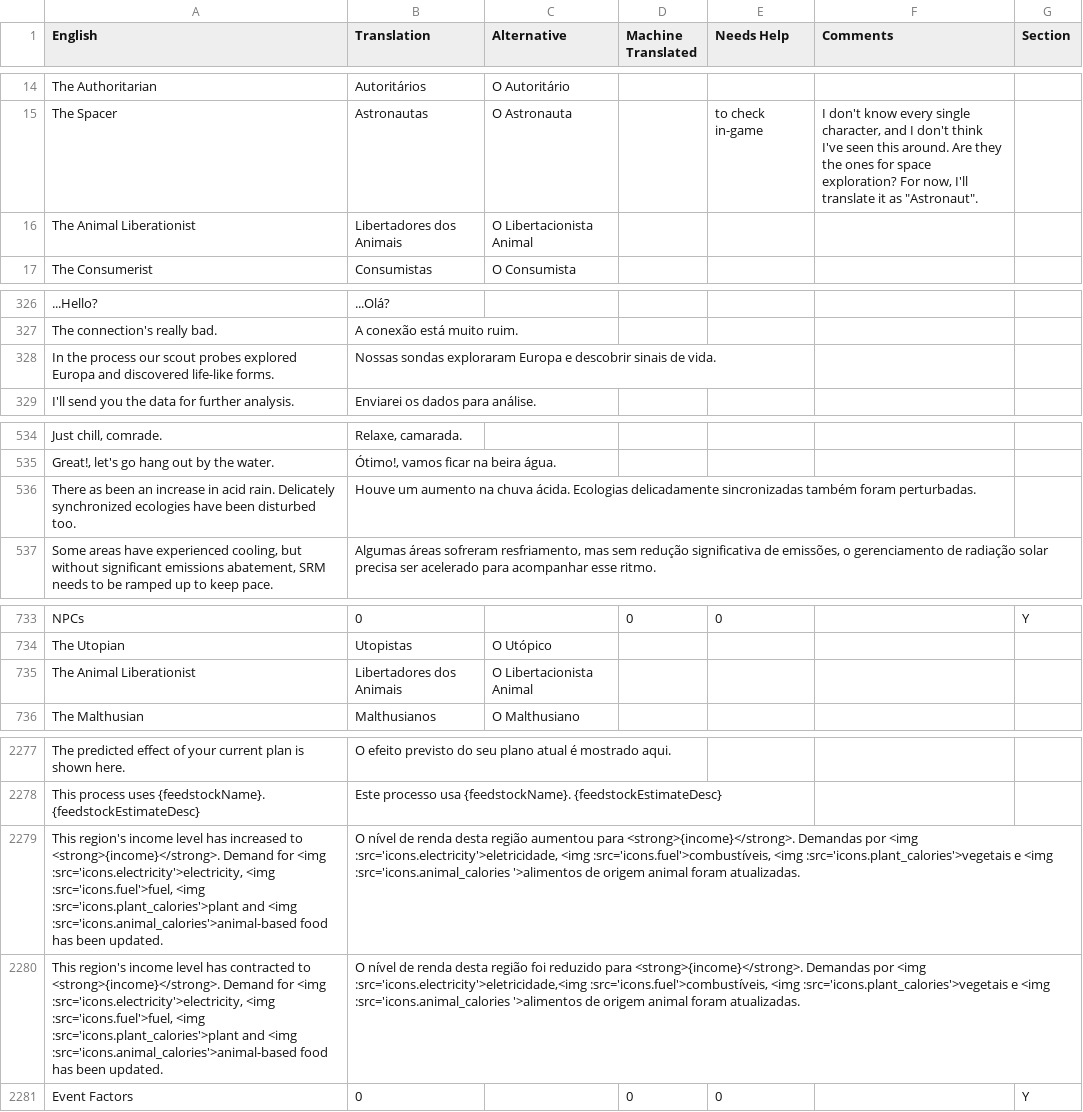
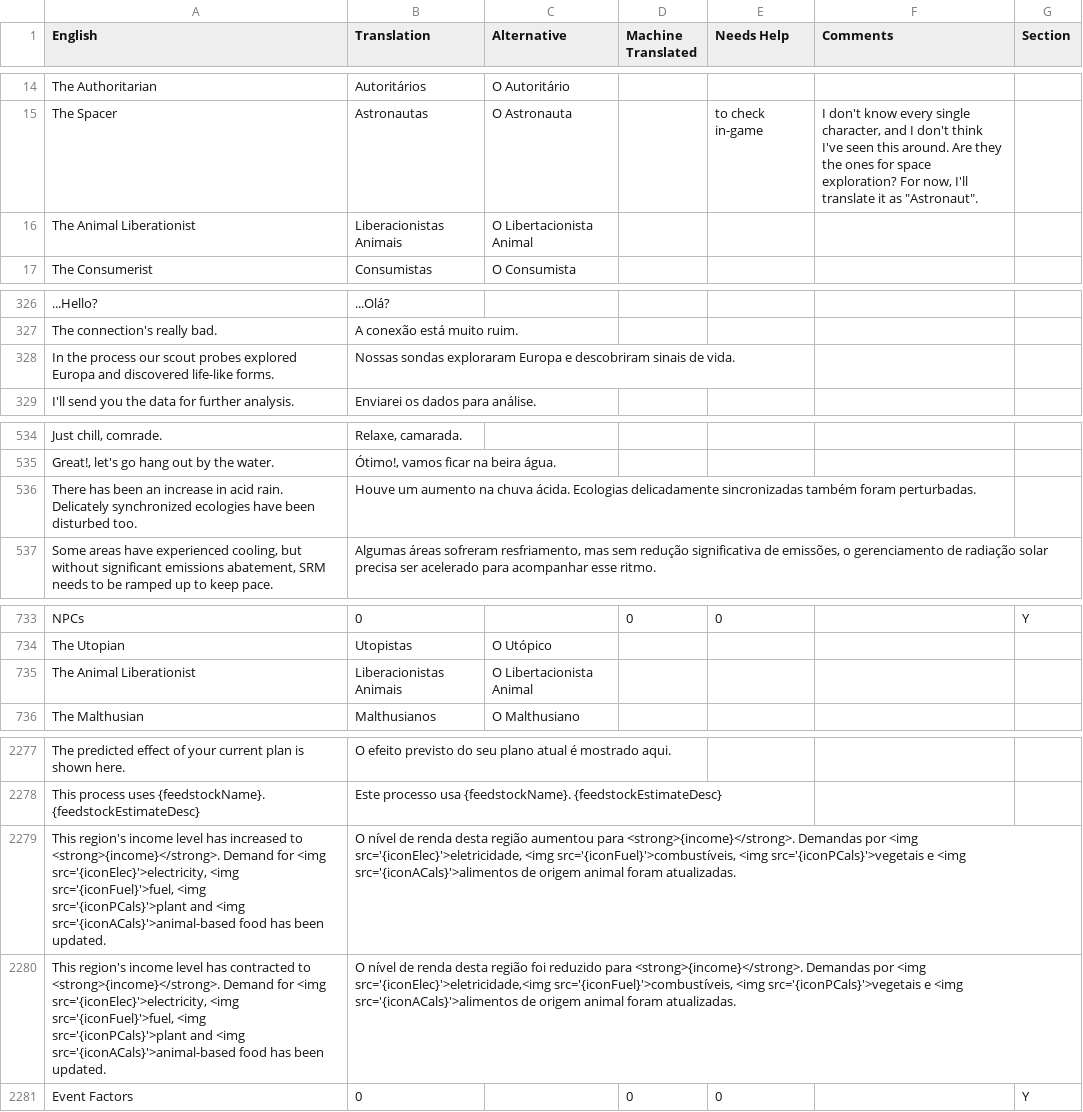
Before and after one commit to frnsys/half_earth, a CSV file: assets/lang/src/pt-br.csv, drawn as a sheet; only a part is shown, gaps mark what is left out; the diff covers the shown part only; the diff names each change by its address in the sheet, - before the commit and + after, or states it on an @@ line.

Commit message:
translation fixes

```diff
--- a/assets/lang/src/pt-br.csv
+++ b/assets/lang/src/pt-br.csv
-B16 (Translation): Libertadores dos Animais
+B16 (Translation): Liberacionistas Animais
-B328 (Translation): …Europa e descobrir sinais de…
+B328 (Translation): …Europa e descobriram sinais de…
-A536 (English): There as been an…
+A536 (English): There has been an…
-B735 (Translation): Libertadores dos Animais
+B735 (Translation): Liberacionistas Animais
-A2279 (English): …for <img :src='icons.electricity'>electricity, <img :src='icons.fuel'>fuel, <img :src='icons.plant_calories'>plant and <img :src='icons.animal_calories'>animal-based food has…
+A2279 (English): …for <img src='{iconElec}'>electricity, <img src='{iconFuel}'>fuel, <img src='{iconPCals}'>plant and <img src='{iconACals}'>animal-based food has…
-B2279 (Translation): …por <img :src='icons.electricity'>eletricidade, <img :src='icons.fuel'>combustíveis, <img :src='icons.plant_calories'>vegetais e <img :src='icons.animal_calories '>alimentos de origem…
+B2279 (Translation): …por <img src='{iconElec}'>eletricidade, <img src='{iconFuel}'>combustíveis, <img src='{iconPCals}'>vegetais e <img src='{iconACals}'>alimentos de origem…
-A2280 (English): …for <img :src='icons.electricity'>electricity, <img :src='icons.fuel'>fuel, <img :src='icons.plant_calories'>plant and <img :src='icons.animal_calories'>animal-based food has…
+A2280 (English): …for <img src='{iconElec}'>electricity, <img src='{iconFuel}'>fuel, <img src='{iconPCals}'>plant and <img src='{iconACals}'>animal-based food has…
-B2280 (Translation): …por <img :src='icons.electricity'>eletricidade,<img :src='icons.fuel'>combustíveis, <img :src='icons.plant_calories'>vegetais e <img :src='icons.animal_calories '>alimentos de origem…
+B2280 (Translation): …por <img src='{iconElec}'>eletricidade,<img src='{iconFuel}'>combustíveis, <img src='{iconPCals}'>vegetais e <img src='{iconACals}'>alimentos de origem…
```
Also changed, not shown: 10 edited cells elsewhere in this file, 5 other files.
